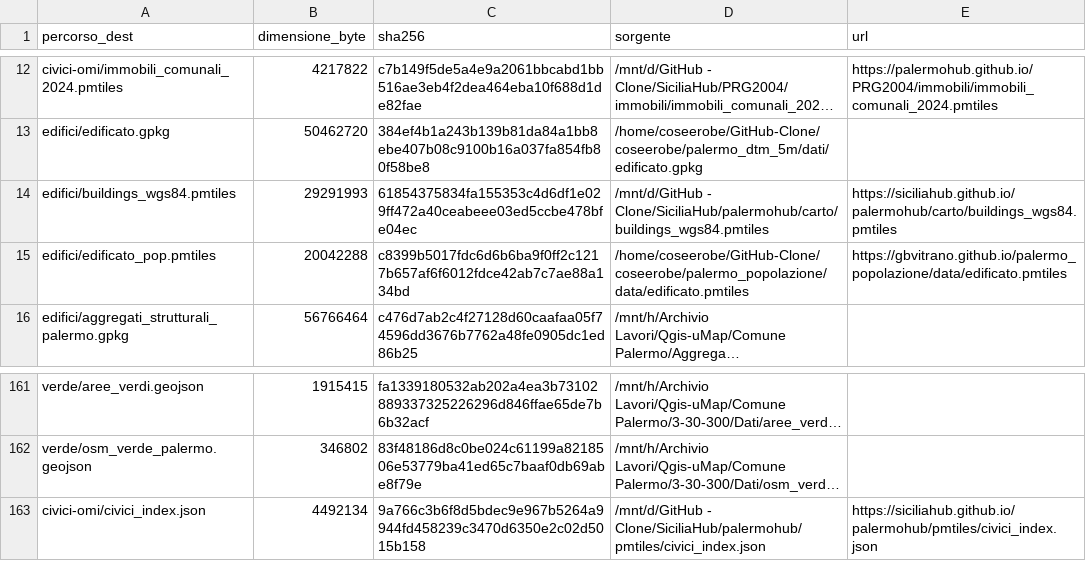
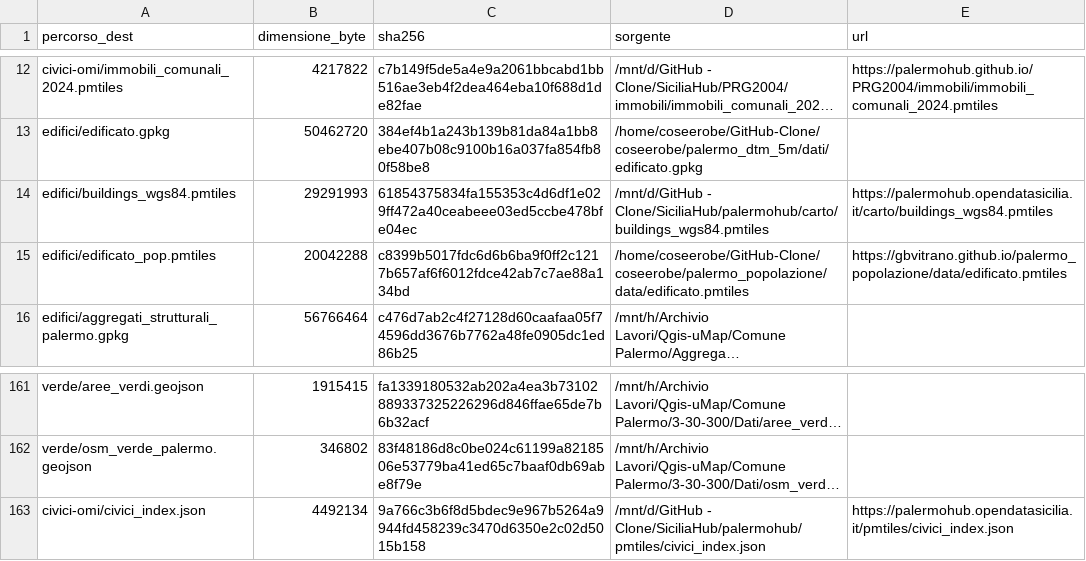
Before and after one commit to PalermoHub/DigitalTwin, a TSV file: dati/MANIFEST.tsv, drawn as a sheet; only a part is shown, gaps mark what is left out; long unchanged cells end in …; the diff names each change by its address in the sheet, - before the commit and + after, or states it on an @@ line.

```diff
--- a/dati/MANIFEST.tsv
+++ b/dati/MANIFEST.tsv
-E14 (url): https://siciliahub.github.io/palermohub/carto/buildings_wgs84.pmtiles
+E14 (url): https://palermohub.opendatasicilia.it/carto/buildings_wgs84.pmtiles
-E163 (url): https://siciliahub.github.io/palermohub/pmtiles/civici_index.json
+E163 (url): https://palermohub.opendatasicilia.it/pmtiles/civici_index.json
```
Also changed, not shown: 7 other files.
